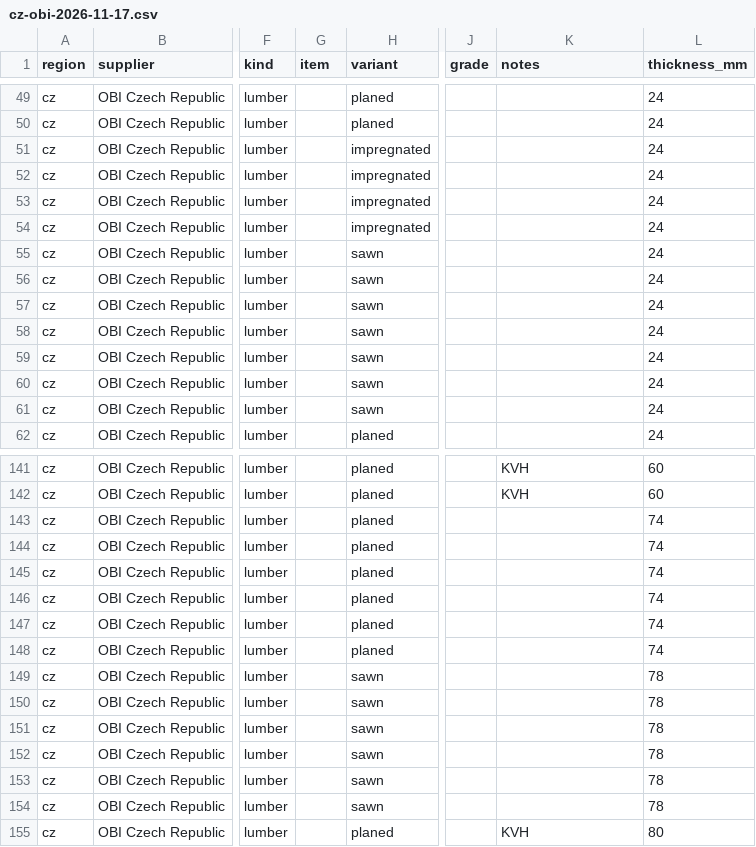
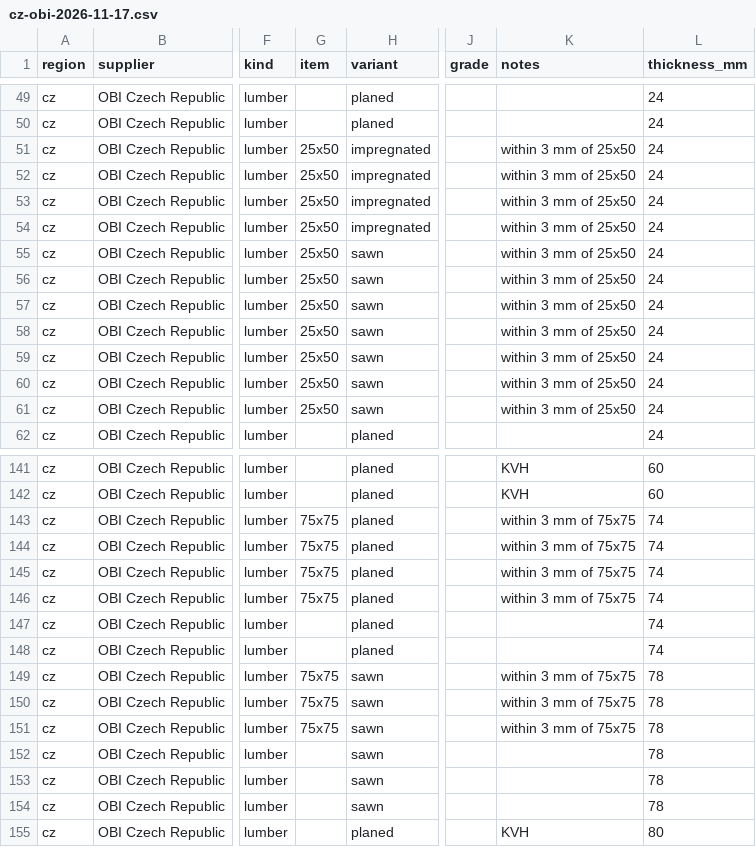
Before and after one commit to aadaam1/chat-to-3d-workbench, a CSV file: data/timber/prices/cz-obi-2026-11-17.csv, drawn as a sheet; only a part is shown, gaps mark what is left out; the diff covers the shown part only; the diff names each change by its address in the sheet, - before the commit and + after, or states it on an @@ line.

```diff
--- a/data/timber/prices/cz-obi-2026-11-17.csv
+++ b/data/timber/prices/cz-obi-2026-11-17.csv
-G51:G61 (item): (empty)
+G51:G61 (item): 25x50
-K51:K61 (notes): (empty)
+K51:K61 (notes): within 3 mm of 25x50
-G143:G146 (item): (empty)
+G143:G146 (item): 75x75
-K143:K146 (notes): (empty)
+K143:K146 (notes): within 3 mm of 75x75
-G149:G151 (item): (empty)
+G149:G151 (item): 75x75
-K149:K151 (notes): (empty)
+K149:K151 (notes): within 3 mm of 75x75
```
Also changed, not shown: 22 edited cells elsewhere in this file, data/timber/prices/hu-praktiker-2026-11-17.csv, data/timber/prices/raw/cz-hornbach-2026-11-17.tsv, 8 other files.
